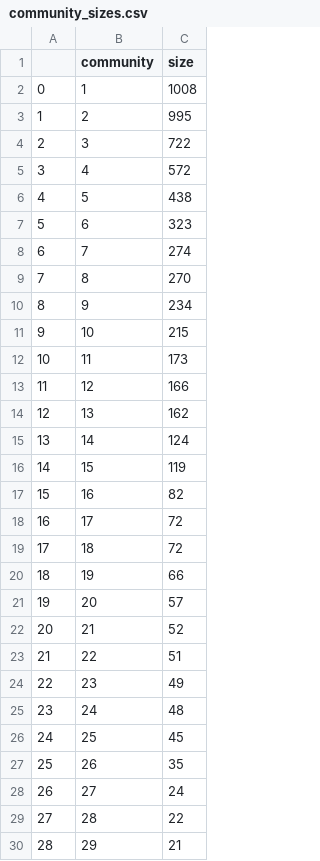
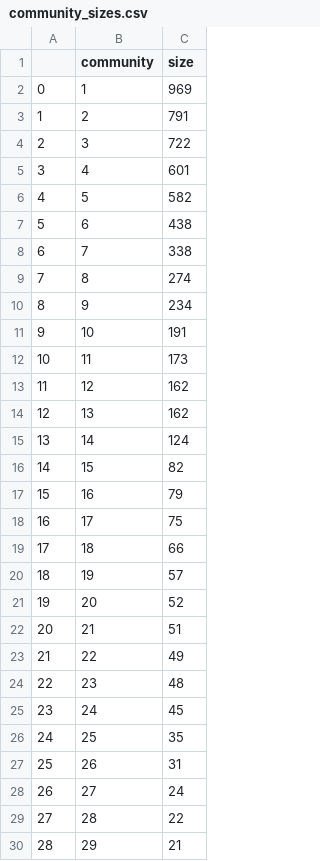
Before and after one commit to epfl-ada/ada-2022-project-addaxx, a CSV file: CSV_files/community_sizes.csv, drawn as a sheet; only a part is shown; the diff covers the shown part only.

```diff
--- a/CSV_files/community_sizes.csv
+++ b/CSV_files/community_sizes.csv
@@ -1,28 +1,28 @@
 ,community,size
-0,1,1008
-1,2,995
+0,1,969
+1,2,791
 2,3,722
-3,4,572
-4,5,438
-5,6,323
-6,7,274
-7,8,270
+3,4,601
+4,5,582
+5,6,438
+6,7,338
+7,8,274
 8,9,234
-9,10,215
+9,10,191
 10,11,173
-11,12,166
+11,12,162
 12,13,162
 13,14,124
-14,15,119
-15,16,82
-16,17,72
-17,18,72
-18,19,66
-19,20,57
-20,21,52
-21,22,51
-22,23,49
-23,24,48
-24,25,45
-25,26,35
+14,15,82
+15,16,79
+16,17,75
+17,18,66
+18,19,57
+19,20,52
+20,21,51
+21,22,49
+22,23,48
+23,24,45
+24,25,35
+25,26,31
 26,27,24
```
Also changed, not shown: 1 added row and 13 edited cells elsewhere in this file, 1 other file.
